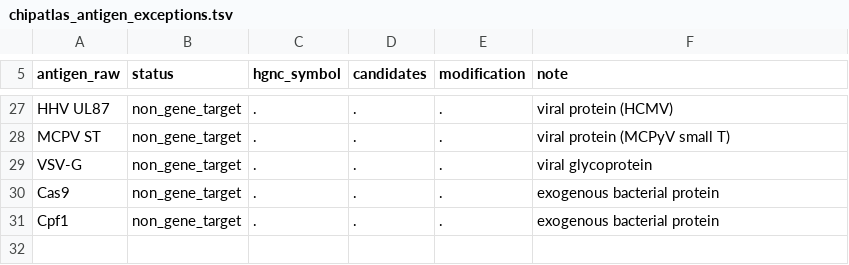
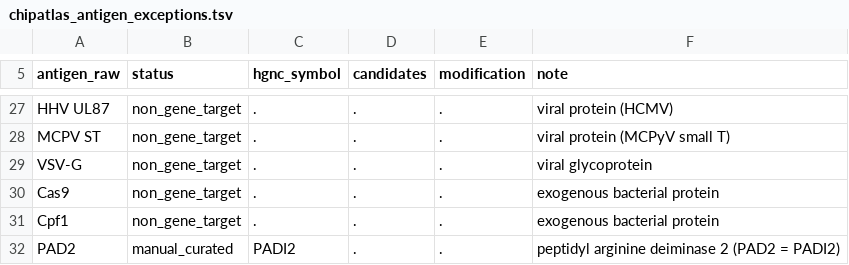
Before and after one commit to leezx/Protein-Motif-Association, a TSV file: config/chipatlas_antigen_exceptions.tsv, drawn as a sheet; only a part is shown, gaps mark what is left out.

```diff
--- a/config/chipatlas_antigen_exceptions.tsv
+++ b/config/chipatlas_antigen_exceptions.tsv
@@ -31 +31,2 @@ Cas9	non_gene_target	.	.	.	exogenous bacterial protein
 Cpf1	non_gene_target	.	.	.	exogenous bacterial protein
+PAD2	manual_curated	PADI2	.	.	peptidyl arginine deiminase 2 (PAD2 = PADI2)
```
Also changed, not shown: 3 other files.
